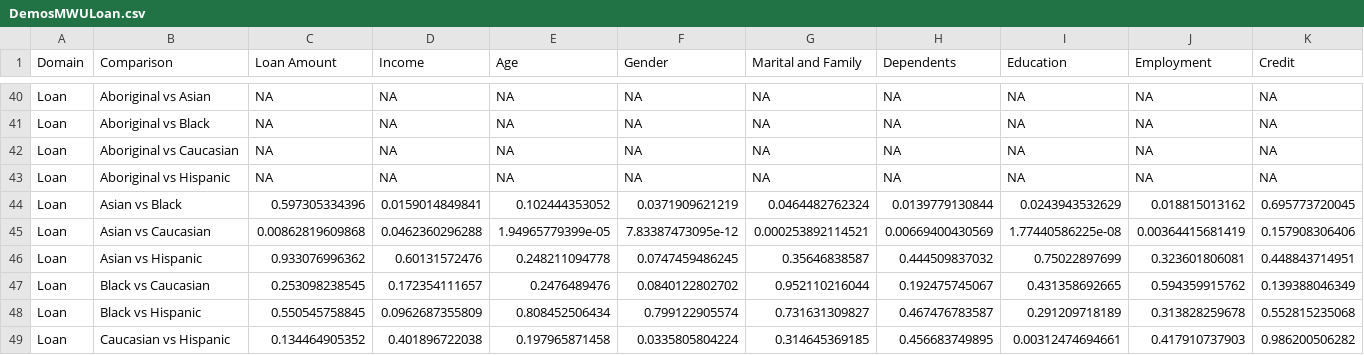
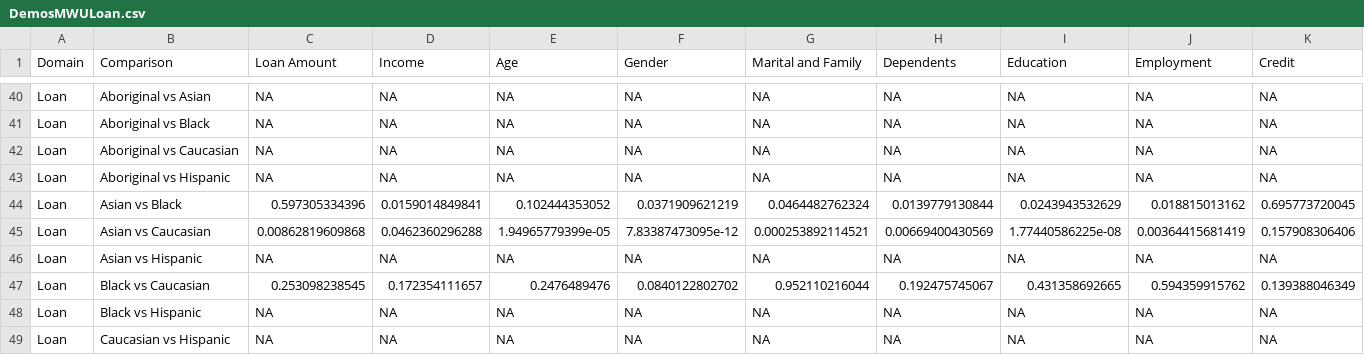
Before and after one commit to michelealbach/Thesis-Results, a CSV file: DemosMWULoan.csv, drawn as a sheet; only a part is shown, gaps mark what is left out; the diff covers the shown part only; the diff names each change by its address in the sheet, - before the commit and + after, or states it on an @@ line.

```diff
--- a/DemosMWULoan.csv
+++ b/DemosMWULoan.csv
-C46 (Loan Amount): 0.933076996362
+C46 (Loan Amount): NA
-D46 (Income): 0.60131572476
+D46 (Income): NA
-E46 (Age): 0.248211094778
+E46 (Age): NA
-F46 (Gender): 0.0747459486245
+F46 (Gender): NA
-G46 (Marital and Family): 0.35646838587
+G46 (Marital and Family): NA
-H46 (Dependents): 0.444509837032
+H46 (Dependents): NA
-I46 (Education): 0.75022897699
+I46 (Education): NA
-J46 (Employment): 0.323601806081
+J46 (Employment): NA
-K46 (Credit): 0.448843714951
+K46 (Credit): NA
-C48 (Loan Amount): 0.550545758845
+C48 (Loan Amount): NA
-D48 (Income): 0.0962687355809
+D48 (Income): NA
-E48 (Age): 0.808452506434
+E48 (Age): NA
-F48 (Gender): 0.799122905574
+F48 (Gender): NA
-G48 (Marital and Family): 0.731631309827
+G48 (Marital and Family): NA
-H48 (Dependents): 0.467476783587
+H48 (Dependents): NA
-I48 (Education): 0.291209718189
+I48 (Education): NA
-J48 (Employment): 0.313828259678
+J48 (Employment): NA
-K48 (Credit): 0.552815235068
+K48 (Credit): NA
-C49 (Loan Amount): 0.134464905352
+C49 (Loan Amount): NA
-D49 (Income): 0.401896722038
+D49 (Income): NA
-E49 (Age): 0.197965871458
+E49 (Age): NA
-F49 (Gender): 0.0335805804224
+F49 (Gender): NA
-G49 (Marital and Family): 0.314645369185
+G49 (Marital and Family): NA
-H49 (Dependents): 0.456683749895
+H49 (Dependents): NA
-I49 (Education): 0.00312474694661
+I49 (Education): NA
-J49 (Employment): 0.417910737903
+J49 (Employment): NA
-K49 (Credit): 0.986200506282
+K49 (Credit): NA
```
Also changed, not shown: 3 edited cells elsewhere in this file, DemosMWUCPS.csv, DemosMWUHos.csv, 4 other files.
